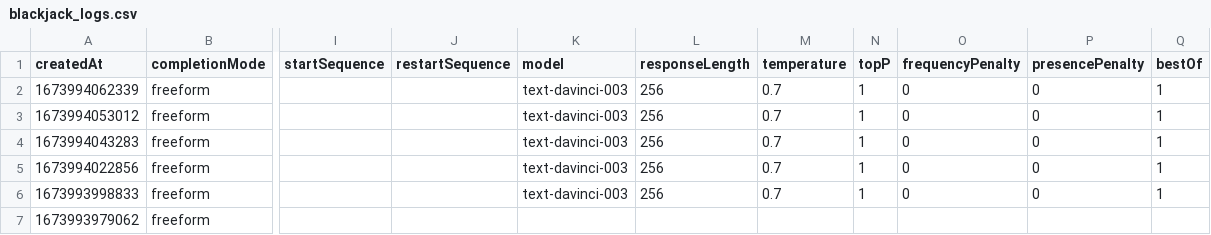
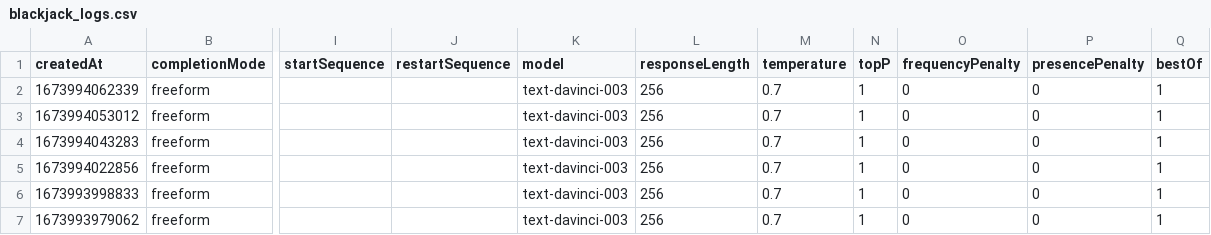
Before and after one commit to RagingTiger/ChatGPTProgrammingExamples, a CSV file: reinforcement_learning/games/logs/blackjack_logs.csv, drawn as a sheet; only a part is shown, gaps mark what is left out; the diff names each change by its address in the sheet, - before the commit and + after, or states it on an @@ line.

Commit message:
Attempting to fix log missing quote

```diff
--- a/reinforcement_learning/games/logs/blackjack_logs.csv
+++ b/reinforcement_learning/games/logs/blackjack_logs.csv
-K7 (model): (empty)
+K7 (model): text-davinci-003
-L7 (responseLength): (empty)
+L7 (responseLength): 256
-M7 (temperature): (empty)
+M7 (temperature): 0.7
-N7 (topP): (empty)
+N7 (topP): 1
-O7 (frequencyPenalty): (empty)
+O7 (frequencyPenalty): 0
-P7 (presencePenalty): (empty)
+P7 (presencePenalty): 0
-Q7 (bestOf): (empty)
+Q7 (bestOf): 1
```
